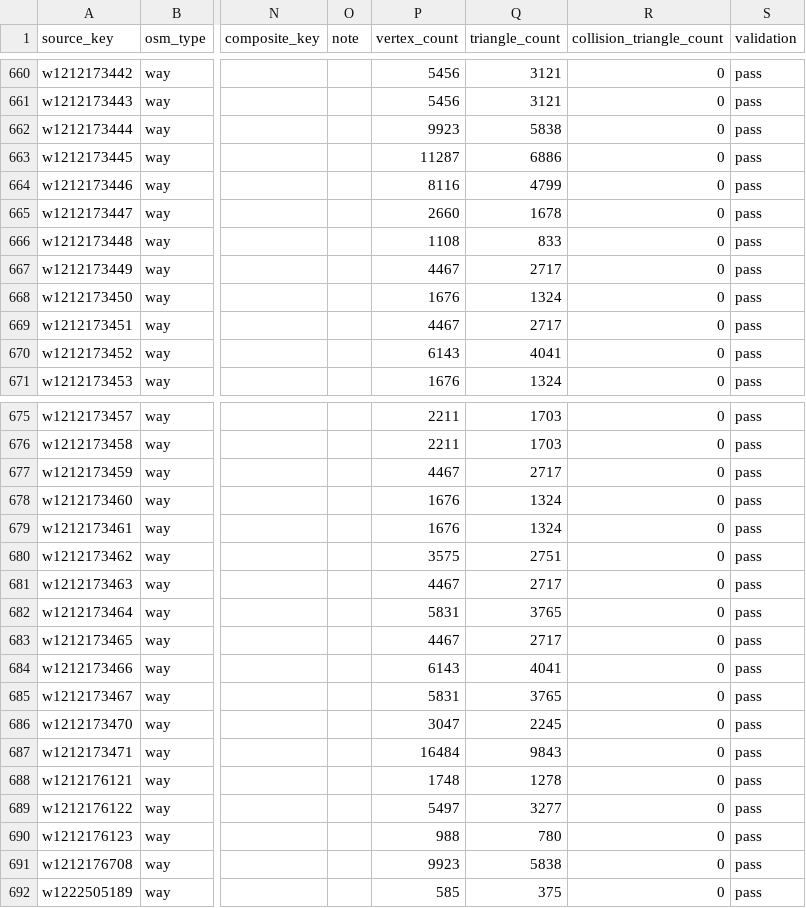
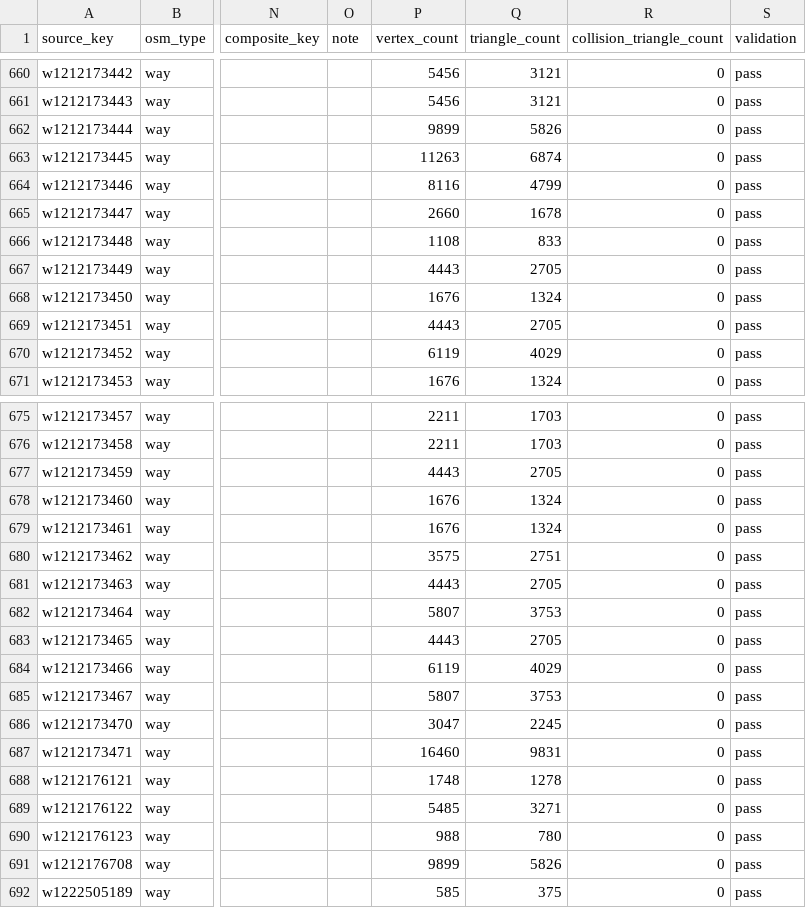
Before and after one commit to pcomans/treasure-island, a CSV file: generated/world/coverage-ledger.csv, drawn as a sheet; only a part is shown, gaps mark what is left out; the diff covers the shown part only; the diff names each change by its address in the sheet, - before the commit and + after, or states it on an @@ line.

```diff
--- a/generated/world/coverage-ledger.csv
+++ b/generated/world/coverage-ledger.csv
-P662 (vertex_count): 9923
+P662 (vertex_count): 9899
-Q662 (triangle_count): 5838
+Q662 (triangle_count): 5826
-P663 (vertex_count): 11287
+P663 (vertex_count): 11263
-Q663 (triangle_count): 6886
+Q663 (triangle_count): 6874
-P667 (vertex_count): 4467
+P667 (vertex_count): 4443
-Q667 (triangle_count): 2717
+Q667 (triangle_count): 2705
-P669 (vertex_count): 4467
+P669 (vertex_count): 4443
-Q669 (triangle_count): 2717
+Q669 (triangle_count): 2705
-P670 (vertex_count): 6143
+P670 (vertex_count): 6119
-Q670 (triangle_count): 4041
+Q670 (triangle_count): 4029
-P677 (vertex_count): 4467
+P677 (vertex_count): 4443
-Q677 (triangle_count): 2717
+Q677 (triangle_count): 2705
-P681 (vertex_count): 4467
+P681 (vertex_count): 4443
-Q681 (triangle_count): 2717
+Q681 (triangle_count): 2705
-P682 (vertex_count): 5831
+P682 (vertex_count): 5807
-Q682 (triangle_count): 3765
+Q682 (triangle_count): 3753
-P683 (vertex_count): 4467
+P683 (vertex_count): 4443
-Q683 (triangle_count): 2717
+Q683 (triangle_count): 2705
-P684 (vertex_count): 6143
+P684 (vertex_count): 6119
-Q684 (triangle_count): 4041
+Q684 (triangle_count): 4029
-P685 (vertex_count): 5831
+P685 (vertex_count): 5807
-Q685 (triangle_count): 3765
+Q685 (triangle_count): 3753
-P687 (vertex_count): 16484
+P687 (vertex_count): 16460
-Q687 (triangle_count): 9843
+Q687 (triangle_count): 9831
-P689 (vertex_count): 5497
+P689 (vertex_count): 5485
-Q689 (triangle_count): 3277
+Q689 (triangle_count): 3271
-P691 (vertex_count): 9923
+P691 (vertex_count): 9899
-Q691 (triangle_count): 5838
+Q691 (triangle_count): 5826
```
Also changed, not shown: 93 edited cells elsewhere in this file, 27 other files.
